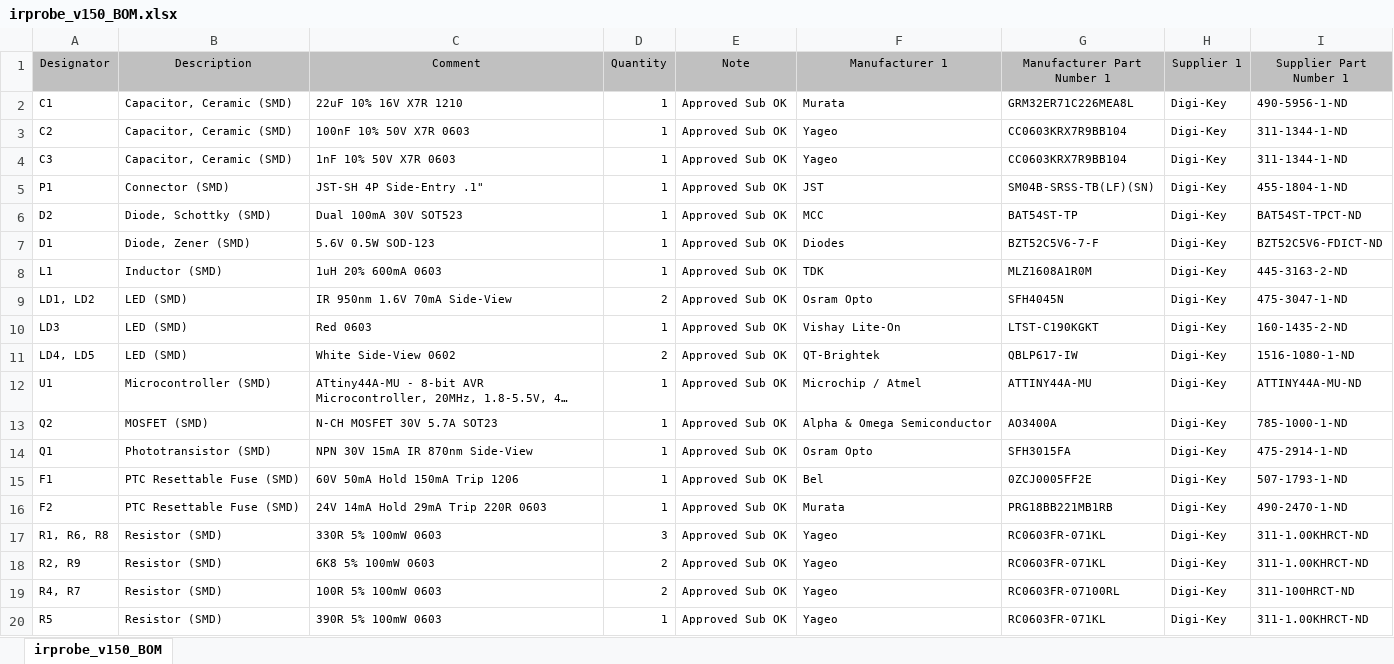
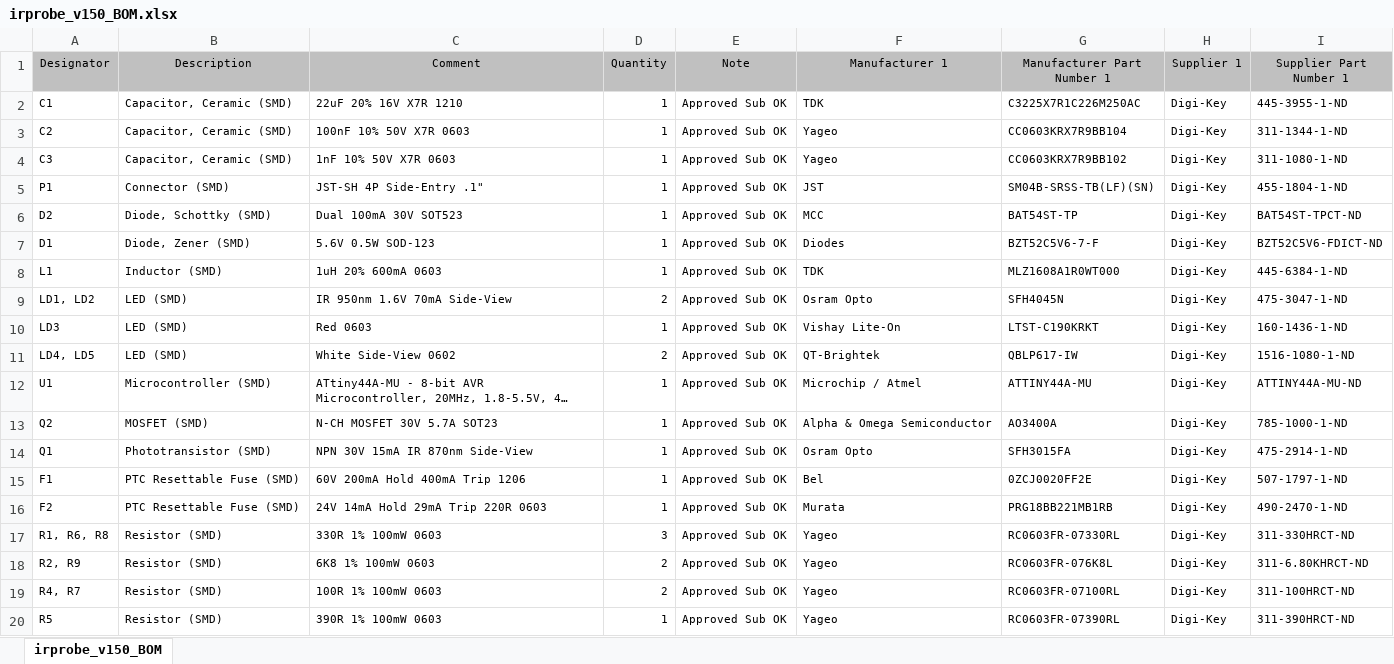
Before and after one commit to leseaw/z-probe, an Excel workbook: Source/Outputs/irprobe_v150_BOM.xlsx, sheet irprobe_v150_BOM, drawn as a sheet; long unchanged cells end in …; values as stored, in another font and other column widths than the file's, no borders; the diff names each change by its address in the sheet, - before the commit and + after, or states it on an @@ line.

Commit message:
Update component BOM values
- Change C1 tolerance to 20%
- Change all resistors to 1% tolerance
- Change F1 to handle increased LED current (previous part unsuitable)
- Ensure all supplier part numbers are correct

```diff
--- a/Source/Outputs/irprobe_v150_BOM.xlsx (sheet irprobe_v150_BOM)
+++ b/Source/Outputs/irprobe_v150_BOM.xlsx (sheet irprobe_v150_BOM)
-C2 (Comment): 22uF 10% 16V X7R 1210
+C2 (Comment): 22uF 20% 16V X7R 1210
-F2 (Manufacturer 1): Murata
+F2 (Manufacturer 1): TDK
-G2 (Manufacturer Part Number 1): GRM32ER71C226MEA8L
+G2 (Manufacturer Part Number 1): C3225X7R1C226M250AC
-I2 (Supplier Part Number 1): 490-5956-1-ND
+I2 (Supplier Part Number 1): 445-3955-1-ND
-G4 (Manufacturer Part Number 1): CC0603KRX7R9BB104
+G4 (Manufacturer Part Number 1): CC0603KRX7R9BB102
-I4 (Supplier Part Number 1): 311-1344-1-ND
+I4 (Supplier Part Number 1): 311-1080-1-ND
-G8 (Manufacturer Part Number 1): MLZ1608A1R0M
+G8 (Manufacturer Part Number 1): MLZ1608A1R0WT000
-I8 (Supplier Part Number 1): 445-3163-2-ND
+I8 (Supplier Part Number 1): 445-6384-1-ND
-G10 (Manufacturer Part Number 1): LTST-C190KGKT
+G10 (Manufacturer Part Number 1): LTST-C190KRKT
-I10 (Supplier Part Number 1): 160-1435-2-ND
+I10 (Supplier Part Number 1): 160-1436-1-ND
-C15 (Comment): 60V 50mA Hold 150mA Trip 1206
+C15 (Comment): 60V 200mA Hold 400mA Trip 1206
-G15 (Manufacturer Part Number 1): 0ZCJ0005FF2E
+G15 (Manufacturer Part Number 1): 0ZCJ0020FF2E
-I15 (Supplier Part Number 1): 507-1793-1-ND
+I15 (Supplier Part Number 1): 507-1797-1-ND
-C17 (Comment): 330R 5% 100mW 0603
+C17 (Comment): 330R 1% 100mW 0603
-G17 (Manufacturer Part Number 1): RC0603FR-071KL
+G17 (Manufacturer Part Number 1): RC0603FR-07330RL
-I17 (Supplier Part Number 1): 311-1.00KHRCT-ND
+I17 (Supplier Part Number 1): 311-330HRCT-ND
-C18 (Comment): 6K8 5% 100mW 0603
+C18 (Comment): 6K8 1% 100mW 0603
-G18 (Manufacturer Part Number 1): RC0603FR-071KL
+G18 (Manufacturer Part Number 1): RC0603FR-076K8L
-I18 (Supplier Part Number 1): 311-1.00KHRCT-ND
+I18 (Supplier Part Number 1): 311-6.80KHRCT-ND
-C19 (Comment): 100R 5% 100mW 0603
+C19 (Comment): 100R 1% 100mW 0603
-C20 (Comment): 390R 5% 100mW 0603
+C20 (Comment): 390R 1% 100mW 0603
-G20 (Manufacturer Part Number 1): RC0603FR-071KL
+G20 (Manufacturer Part Number 1): RC0603FR-07390RL
-I20 (Supplier Part Number 1): 311-1.00KHRCT-ND
+I20 (Supplier Part Number 1): 311-390HRCT-ND
```
Also changed, not shown: 2 other files.
